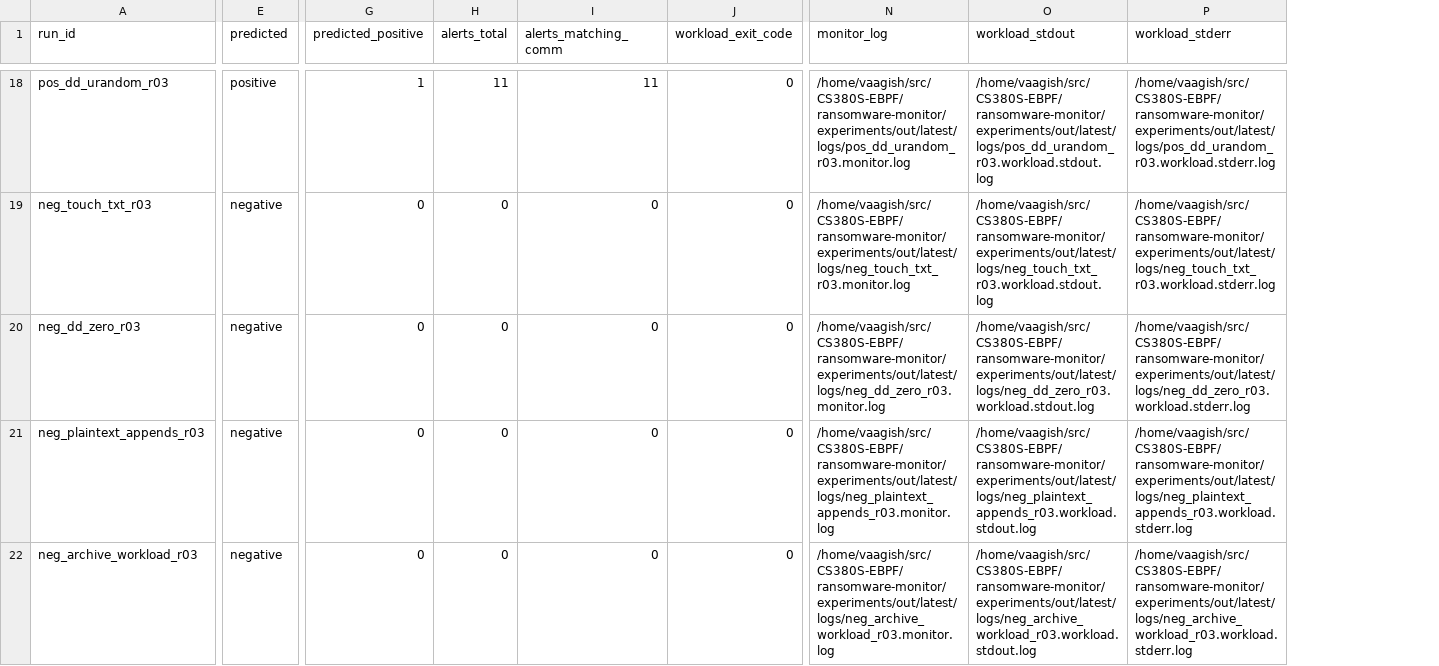
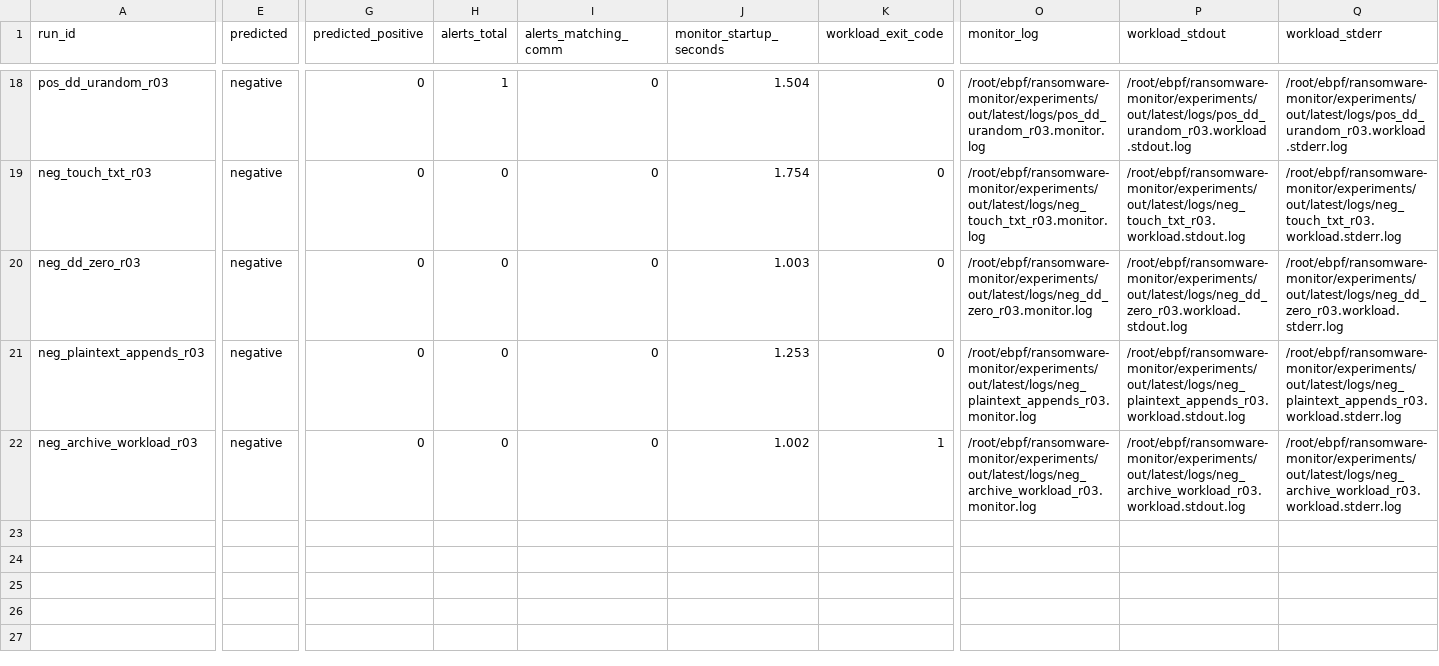
Before and after one commit to AB271202/CS380S-EBPF, a CSV file: ransomware-monitor/experiments/out/latest/results.csv, drawn as a sheet; only a part is shown, gaps mark what is left out; addresses are those after the commit; the diff covers the shown part only; the diff names each change by its address in the sheet, - before the commit and + after, or states it on an @@ line.

```diff
--- a/ransomware-monitor/experiments/out/latest/results.csv
+++ b/ransomware-monitor/experiments/out/latest/results.csv
+column J (monitor_startup_seconds), rows 18-22: 1.504 | 1.754 | 1.003 | 1.253 | 1.002
-E18 (predicted): positive
+E18 (predicted): negative
-G18 (predicted_positive): 1
+G18 (predicted_positive): 0
-H18 (alerts_total): 11
+H18 (alerts_total): 1
-I18 (alerts_matching_comm): 11
+I18 (alerts_matching_comm): 0
-O18 (monitor_log): /home/vaagish/src/CS380S-EBPF/ransomware-monitor/experiments/out/latest/logs/pos_dd_urandom_r03.monitor.log
+O18 (monitor_log): /root/ebpf/ransomware-monitor/experiments/out/latest/logs/pos_dd_urandom_r03.monitor.log
-P18 (workload_stdout): /home/vaagish/src/CS380S-EBPF/ransomware-monitor/experiments/out/latest/logs/pos_dd_urandom_r03.workload.stdout.log
+P18 (workload_stdout): /root/ebpf/ransomware-monitor/experiments/out/latest/logs/pos_dd_urandom_r03.workload.stdout.log
-Q18 (workload_stderr): /home/vaagish/src/CS380S-EBPF/ransomware-monitor/experiments/out/latest/logs/pos_dd_urandom_r03.workload.stderr.log
+Q18 (workload_stderr): /root/ebpf/ransomware-monitor/experiments/out/latest/logs/pos_dd_urandom_r03.workload.stderr.log
-O19 (monitor_log): /home/vaagish/src/CS380S-EBPF/ransomware-monitor/experiments/out/latest/logs/neg_touch_txt_r03.monitor.log
+O19 (monitor_log): /root/ebpf/ransomware-monitor/experiments/out/latest/logs/neg_touch_txt_r03.monitor.log
-P19 (workload_stdout): /home/vaagish/src/CS380S-EBPF/ransomware-monitor/experiments/out/latest/logs/neg_touch_txt_r03.workload.stdout.log
+P19 (workload_stdout): /root/ebpf/ransomware-monitor/experiments/out/latest/logs/neg_touch_txt_r03.workload.stdout.log
-Q19 (workload_stderr): /home/vaagish/src/CS380S-EBPF/ransomware-monitor/experiments/out/latest/logs/neg_touch_txt_r03.workload.stderr.log
+Q19 (workload_stderr): /root/ebpf/ransomware-monitor/experiments/out/latest/logs/neg_touch_txt_r03.workload.stderr.log
-O20 (monitor_log): /home/vaagish/src/CS380S-EBPF/ransomware-monitor/experiments/out/latest/logs/neg_dd_zero_r03.monitor.log
+O20 (monitor_log): /root/ebpf/ransomware-monitor/experiments/out/latest/logs/neg_dd_zero_r03.monitor.log
-P20 (workload_stdout): /home/vaagish/src/CS380S-EBPF/ransomware-monitor/experiments/out/latest/logs/neg_dd_zero_r03.workload.stdout.log
+P20 (workload_stdout): /root/ebpf/ransomware-monitor/experiments/out/latest/logs/neg_dd_zero_r03.workload.stdout.log
-Q20 (workload_stderr): /home/vaagish/src/CS380S-EBPF/ransomware-monitor/experiments/out/latest/logs/neg_dd_zero_r03.workload.stderr.log
+Q20 (workload_stderr): /root/ebpf/ransomware-monitor/experiments/out/latest/logs/neg_dd_zero_r03.workload.stderr.log
-O21 (monitor_log): /home/vaagish/src/CS380S-EBPF/ransomware-monitor/experiments/out/latest/logs/neg_plaintext_appends_r03.monitor.log
+O21 (monitor_log): /root/ebpf/ransomware-monitor/experiments/out/latest/logs/neg_plaintext_appends_r03.monitor.log
-P21 (workload_stdout): /home/vaagish/src/CS380S-EBPF/ransomware-monitor/experiments/out/latest/logs/neg_plaintext_appends_r03.workload.stdout.log
+P21 (workload_stdout): /root/ebpf/ransomware-monitor/experiments/out/latest/logs/neg_plaintext_appends_r03.workload.stdout.log
-Q21 (workload_stderr): /home/vaagish/src/CS380S-EBPF/ransomware-monitor/experiments/out/latest/logs/neg_plaintext_appends_r03.workload.stderr.log
+Q21 (workload_stderr): /root/ebpf/ransomware-monitor/experiments/out/latest/logs/neg_plaintext_appends_r03.workload.stderr.log
-K22 (workload_exit_code): 0
+K22 (workload_exit_code): 1
-O22 (monitor_log): /home/vaagish/src/CS380S-EBPF/ransomware-monitor/experiments/out/latest/logs/neg_archive_workload_r03.monitor.log
+O22 (monitor_log): /root/ebpf/ransomware-monitor/experiments/out/latest/logs/neg_archive_workload_r03.monitor.log
-P22 (workload_stdout): /home/vaagish/src/CS380S-EBPF/ransomware-monitor/experiments/out/latest/logs/neg_archive_workload_r03.workload.stdout.log
+P22 (workload_stdout): /root/ebpf/ransomware-monitor/experiments/out/latest/logs/neg_archive_workload_r03.workload.stdout.log
-Q22 (workload_stderr): /home/vaagish/src/CS380S-EBPF/ransomware-monitor/experiments/out/latest/logs/neg_archive_workload_r03.workload.stderr.log
+Q22 (workload_stderr): /root/ebpf/ransomware-monitor/experiments/out/latest/logs/neg_archive_workload_r03.workload.stderr.log
```
Also changed, not shown: 59 edited cells elsewhere in this file, 53 other files.
